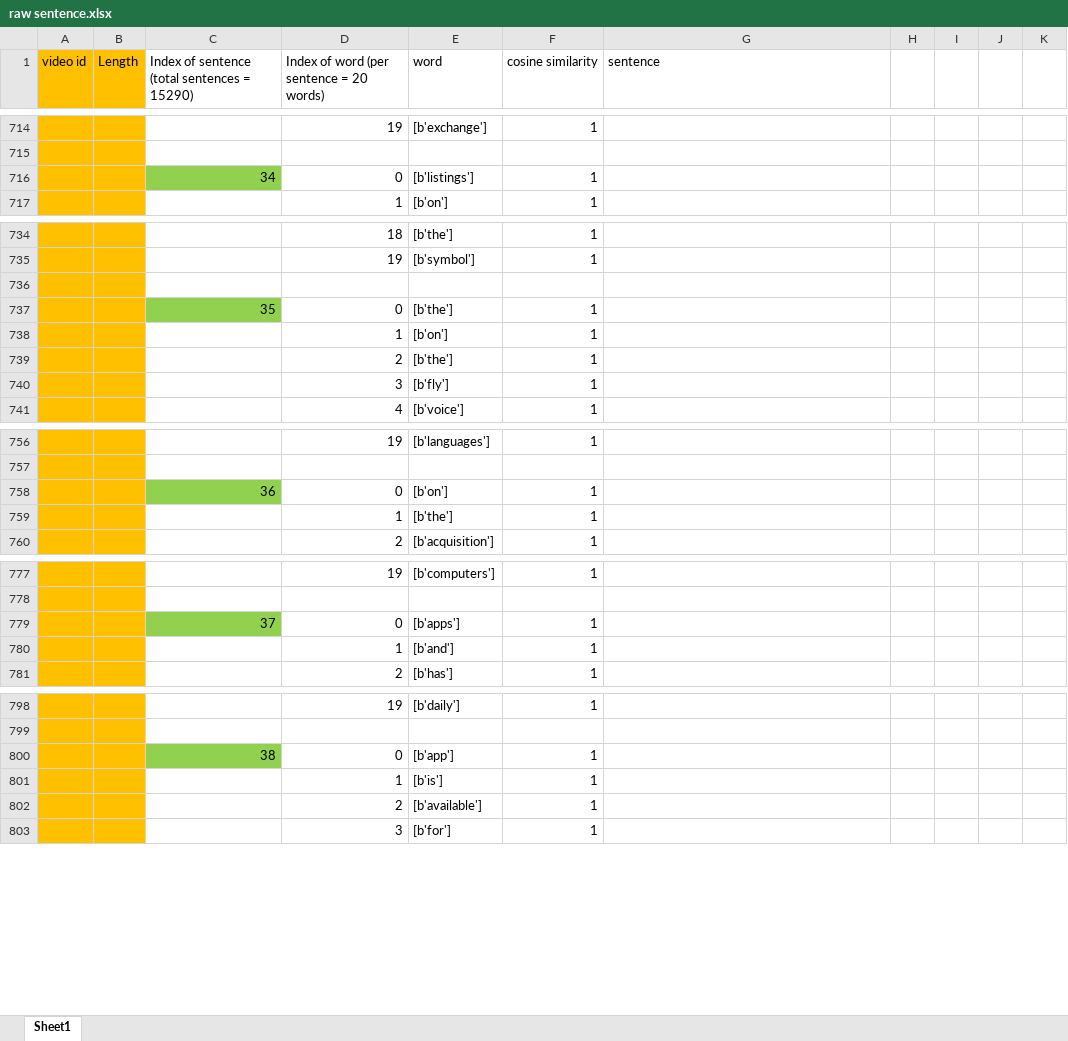
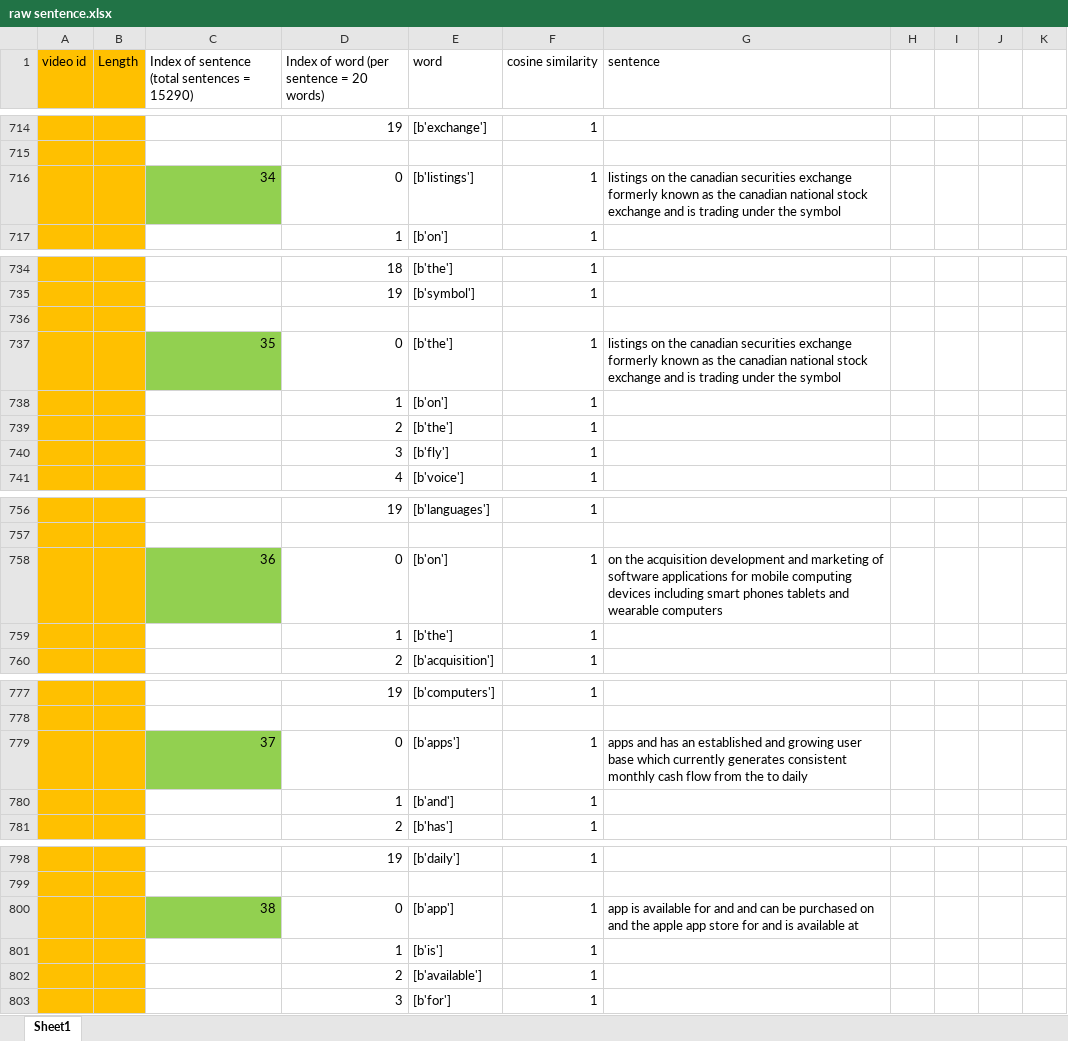
Before and after one commit to ayushiiamin/Multimodal-Emotion-Recognition, an Excel workbook: Dissertation/dataset/csv_files/raw sentence.xlsx, sheet Sheet1, drawn as a sheet; only a part is shown, gaps mark what is left out; values as stored, in another font and other column widths than the file's, no borders; the diff covers the shown part only; the diff names each change by its address in the sheet, - before the commit and + after, or states it on an @@ line.

```diff
--- a/Dissertation/dataset/csv_files/raw sentence.xlsx (sheet Sheet1)
+++ b/Dissertation/dataset/csv_files/raw sentence.xlsx (sheet Sheet1)
-G716 (sentence): (empty)
+G716 (sentence): listings on the canadian securities exchange formerly known as the canadian national stock exchange and is trading under the symbol
-G737 (sentence): (empty)
+G737 (sentence): listings on the canadian securities exchange formerly known as the canadian national stock exchange and is trading under the symbol
-G758 (sentence): (empty)
+G758 (sentence): on the acquisition development and marketing of software applications for mobile computing devices including smart phones tablets and wearable computers
-G779 (sentence): (empty)
+G779 (sentence): apps and has an established and growing user base which currently generates consistent monthly cash flow from the to daily
-G800 (sentence): (empty)
+G800 (sentence): app is available for and and can be purchased on and the apple app store for and is available at
```
Also changed, not shown: 19 edited cells elsewhere in this sheet.
